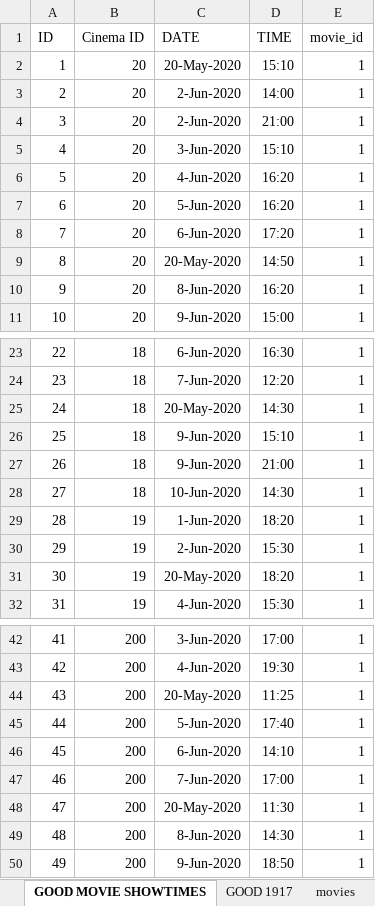
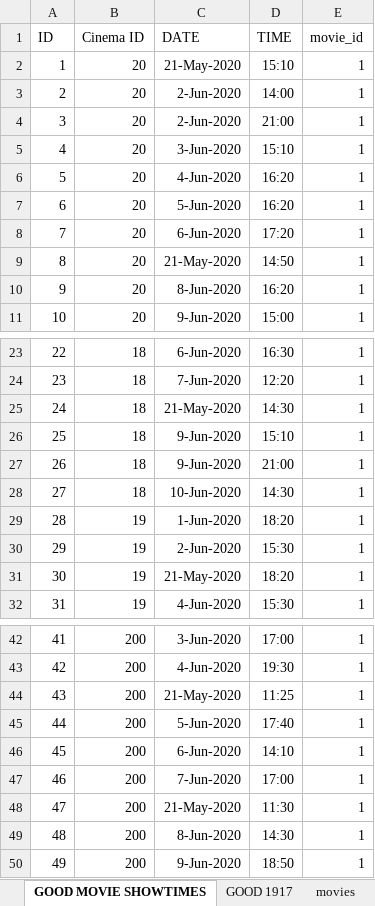
Before and after one commit to govindaroyaiub/movie, an Excel workbook: public/movies.xlsx, sheet GOOD MOVIE SHOWTIMES, drawn as a sheet; only a part is shown, gaps mark what is left out; values as stored, in another font and other column widths than the file's, no borders; the diff names each change by its address in the sheet, - before the commit and + after, or states it on an @@ line.

```diff
--- a/public/movies.xlsx (sheet GOOD MOVIE SHOWTIMES)
+++ b/public/movies.xlsx (sheet GOOD MOVIE SHOWTIMES)
-C2 (DATE): 20-May-2020
+C2 (DATE): 21-May-2020
-C9 (DATE): 20-May-2020
+C9 (DATE): 21-May-2020
-C25 (DATE): 20-May-2020
+C25 (DATE): 21-May-2020
-C31 (DATE): 20-May-2020
+C31 (DATE): 21-May-2020
-C44 (DATE): 20-May-2020
+C44 (DATE): 21-May-2020
-C48 (DATE): 20-May-2020
+C48 (DATE): 21-May-2020
```
Also changed, not shown: 2 other files.
